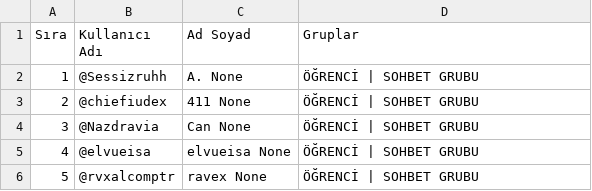
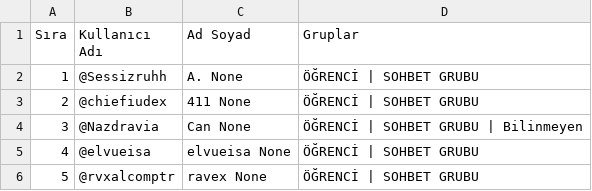
Before and after one commit to kreal2692-design/lumichat, a CSV file: telegram-grup-uyeler/üyeler.csv, drawn as a sheet; only a part is shown.

```diff
--- a/telegram-grup-uyeler/üyeler.csv
+++ b/telegram-grup-uyeler/üyeler.csv
@@ -3,3 +3,3 @@
 2,@chiefiudex,411 None,ÖĞRENCİ | SOHBET GRUBU
-3,@Nazdravia,Can None,ÖĞRENCİ | SOHBET GRUBU
+3,@Nazdravia,Can None,ÖĞRENCİ | SOHBET GRUBU | Bilinmeyen
 4,@elvueisa,elvueisa None,ÖĞRENCİ | SOHBET GRUBU
```
Also changed, not shown: 3 other files.
